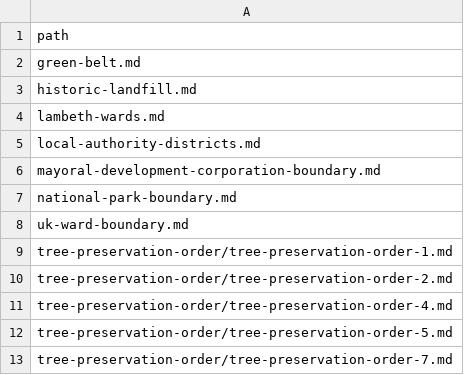
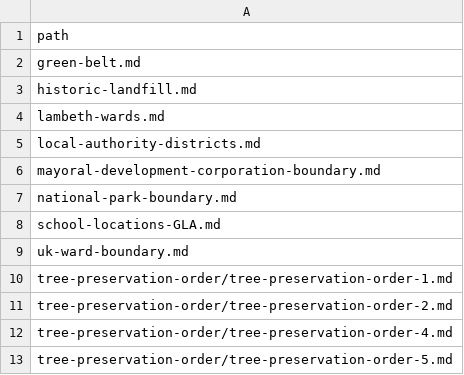
Before and after one commit to digital-land-attic/digital-land-collector, a TSV file: data/publication/index.tsv, drawn as a sheet; only a part is shown; the shorter side is filled out with more unchanged rows; the diff names each change by its address in the sheet, - before the commit and + after, or states it on an @@ line.

Commit message:
add London School locations dataset

```diff
--- a/data/publication/index.tsv
+++ b/data/publication/index.tsv
+row 8: school-locations-GLA.md
```
Also changed, not shown: 1 other file.
